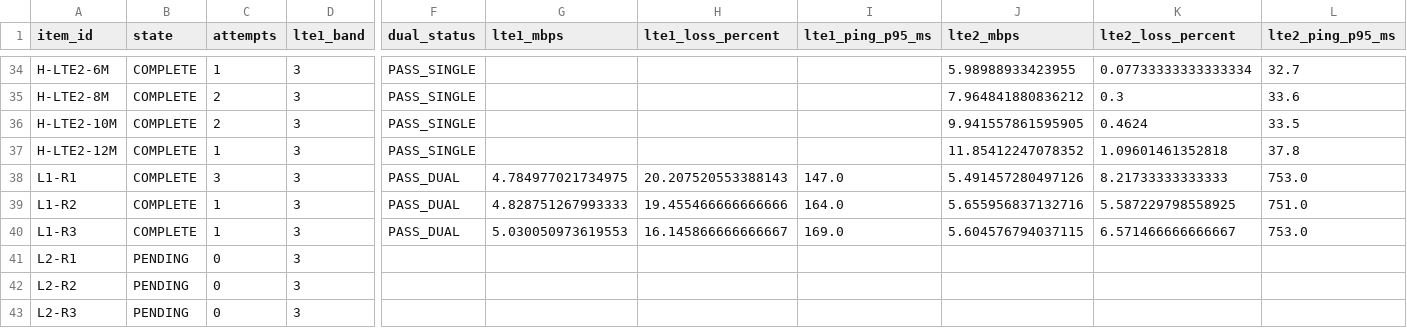
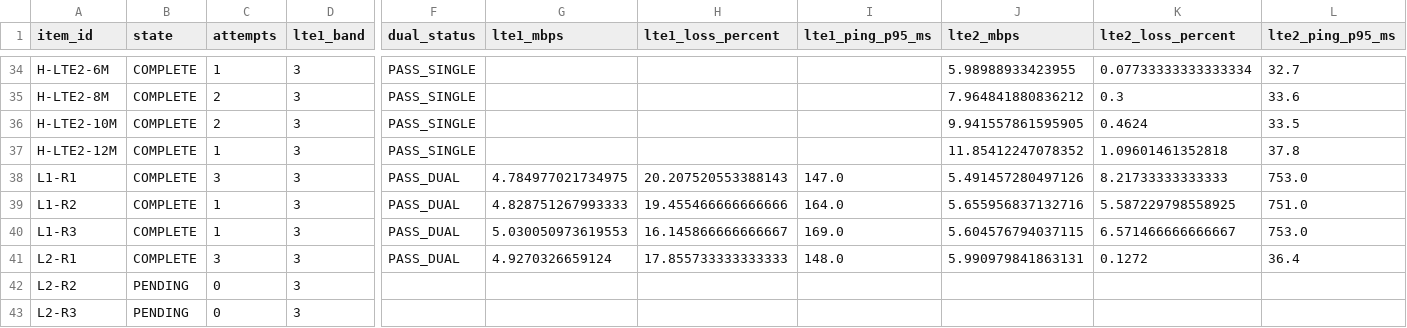
Before and after one commit to madisvorklaev/ltap-lte-testbench, a CSV file: results-public/mixed-lte6-matrix-7.24rc3/matrix_summary.csv, drawn as a sheet; only a part is shown, gaps mark what is left out; the diff names each change by its address in the sheet, - before the commit and + after, or states it on an @@ line.

Commit message:
mixed-lte6: complete L2-R1

```diff
--- a/results-public/mixed-lte6-matrix-7.24rc3/matrix_summary.csv
+++ b/results-public/mixed-lte6-matrix-7.24rc3/matrix_summary.csv
-B41 (state): PENDING
+B41 (state): COMPLETE
-C41 (attempts): 0
+C41 (attempts): 3
-F41 (dual_status): (empty)
+F41 (dual_status): PASS_DUAL
-G41 (lte1_mbps): (empty)
+G41 (lte1_mbps): 4.9270326659124
-H41 (lte1_loss_percent): (empty)
+H41 (lte1_loss_percent): 17.855733333333333
-I41 (lte1_ping_p95_ms): (empty)
+I41 (lte1_ping_p95_ms): 148.0
-J41 (lte2_mbps): (empty)
+J41 (lte2_mbps): 5.990979841863131
-K41 (lte2_loss_percent): (empty)
+K41 (lte2_loss_percent): 0.1272
-L41 (lte2_ping_p95_ms): (empty)
+L41 (lte2_ping_p95_ms): 36.4
```
Also changed, not shown: 14 other files.
